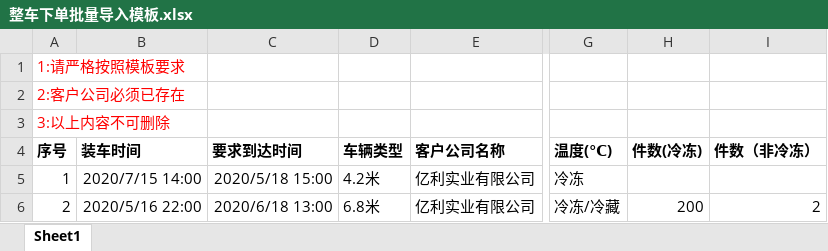
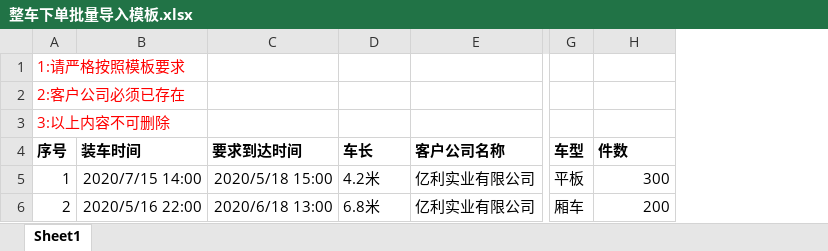
Before and after one commit to chitushgyl/qxtms, an Excel workbook: web/excel/整车下单批量导入模板.xlsx, sheet Sheet1, drawn as a sheet; only a part is shown, gaps mark what is left out; values as stored, in another font and other column widths than the file's, no borders; removed rows and columns are numbered as before the commit, all else as after; the diff names each change by its address in the sheet, - before the commit and + after, or states it on an @@ line.

```diff
--- a/web/excel/整车下单批量导入模板.xlsx (sheet Sheet1)
+++ b/web/excel/整车下单批量导入模板.xlsx (sheet Sheet1)
-column G (温度(℃)), rows 5-6: 冷冻 | 冷冻/冷藏
+column G (车型), rows 5-6: 平板 | 厢车
-column I (件数（非冷冻）), row 6: 2
-D4: 车辆类型
+D4: 车长
-H4: 件数(冷冻)
+H4: 件数
-H5 (件数): (empty)
+H5 (件数): 300
```
Also changed, not shown: web/excel/customer/整车下单批量导入模板.xlsx, web/excel/customer/零担下单批量导入模板.xlsx, 11 other files.
